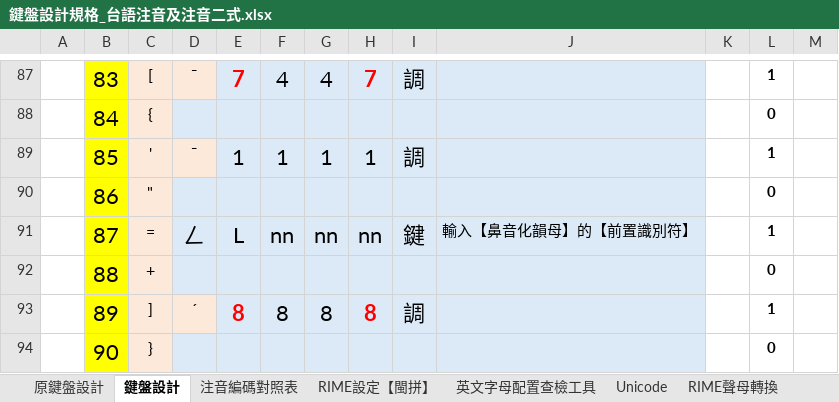
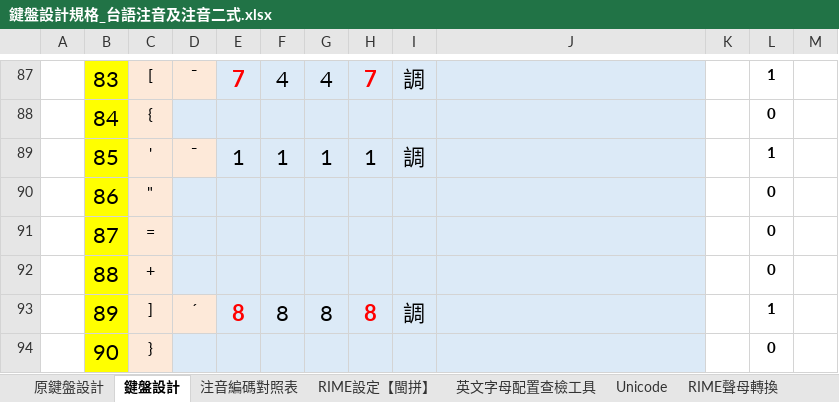
Before and after one commit to AlanJui/rime-tlpa, an Excel workbook: docs/鍵盤設計規格_台語注音及注音二式.xlsx, sheet 鍵盤設計, drawn as a sheet; only a part is shown, gaps mark what is left out; values as stored, in another font and other column widths than the file's, no borders; conditional formats and table styles not drawn; the diff covers the shown part only; the diff names each change by its address in the sheet, - before the commit and + after, or states it on an @@ line.

```diff
--- a/docs/鍵盤設計規格_台語注音及注音二式.xlsx (sheet 鍵盤設計)
+++ b/docs/鍵盤設計規格_台語注音及注音二式.xlsx (sheet 鍵盤設計)
-D91: ㄥ
+D91: (empty)
-E91: L
+E91: (empty)
-F91: nn
+F91: (empty)
-G91: nn
+G91: (empty)
-H91: nn
+H91: (empty)
-I91: 鍵
+I91: (empty)
-J91: 輸入【鼻音化韻母】的【前置識別符】
+J91: (empty)
-L91: 1
+L91: 0
```
Also changed, not shown: 36 edited cells and cell formats elsewhere in this sheet, sheet RIME設定【閩拼】, sheet 注音編碼對照表（old）, sheet 注音編碼對照表, formulas that keep their value, 1 other file.
